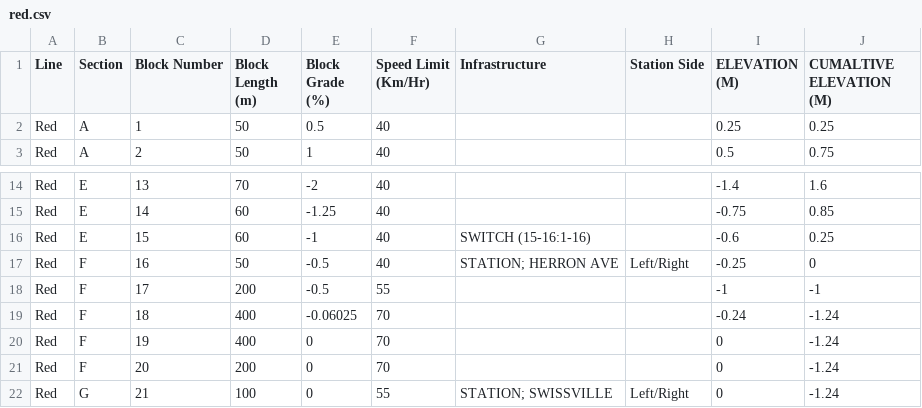
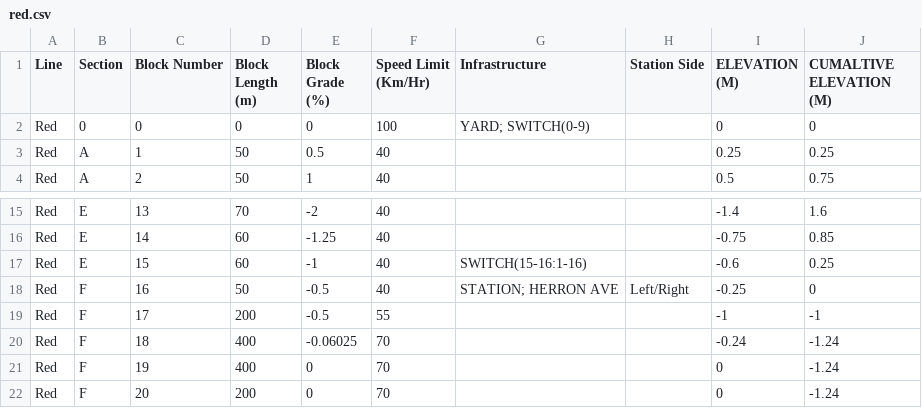
Before and after one commit to Mike3916/1140-Team-1, a CSV file: Track Model/Track Model/red.csv, drawn as a sheet; only a part is shown, gaps mark what is left out; the shorter side is filled out with more unchanged rows.

```diff
--- a/Track Model/Track Model/red.csv
+++ b/Track Model/Track Model/red.csv
@@ -1,2 +1,3 @@
 Line,Section,Block Number,Block Length (m),Block Grade (%),Speed Limit (Km/Hr),Infrastructure,Station Side,ELEVATION (M),CUMALTIVE ELEVATION (M)
+Red,0,0,0,0,100,YARD; SWITCH(0-9),,0,0
 Red,A,1,50,0.5,40,,,0.25,0.25
@@ -15,3 +16,3 @@ Red,E,13,70,-2,40,,,-1.4,1.6
 Red,E,14,60,-1.25,40,,,-0.75,0.85
-Red,E,15,60,-1,40,SWITCH (15-16:1-16),,-0.6,0.25
+Red,E,15,60,-1,40,SWITCH(15-16:1-16),,-0.6,0.25
 Red,F,16,50,-0.5,40,STATION; HERRON AVE,Left/Right,-0.25,0
```
Also changed, not shown: Track Model/Track Model/bin/Release/net6.0-windows/green.csv, Track Model/Track Model/bin/Release/net6.0-windows/red.csv, 28 other files.
